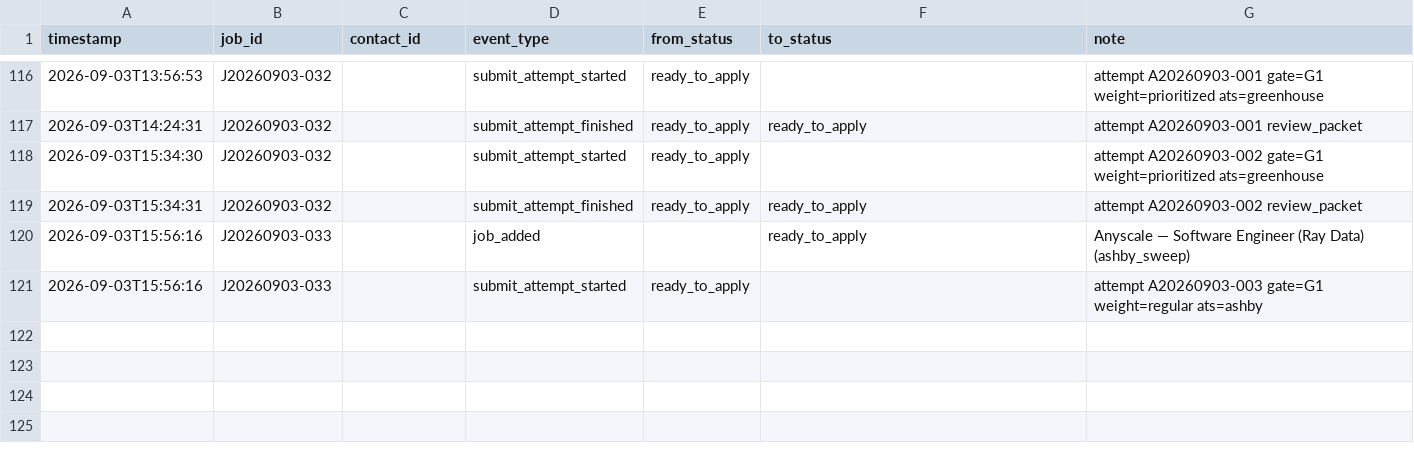
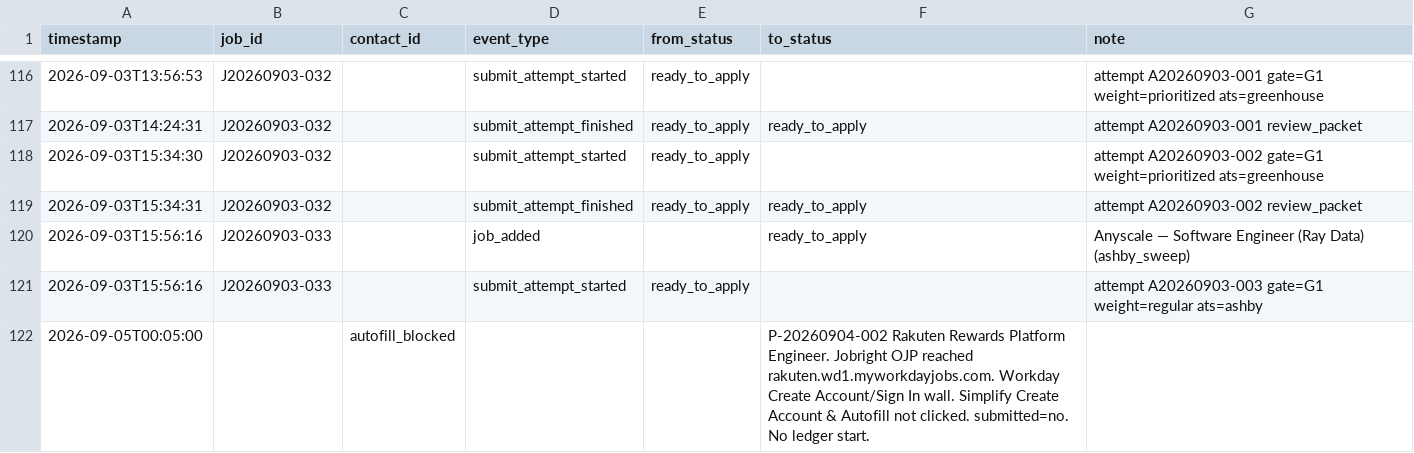
Before and after one commit to JunyiZhou-Conny/job-search-2026-2027-starter, a CSV file: data/activity_log.csv, drawn as a sheet; only a part is shown, gaps mark what is left out.

```diff
--- a/data/activity_log.csv
+++ b/data/activity_log.csv
@@ -121 +121,2 @@ timestamp,job_id,contact_id,event_type,from_status,to_status,note
 2026-09-03T15:56:16,J20260903-033,,submit_attempt_started,ready_to_apply,,attempt A20260903-003 gate=G1 weight=regular ats=ashby
+2026-09-05T00:05:00,,autofill_blocked,,,"P-20260904-002 Rakuten Rewards Platform Engineer. Jobright OJP reached rakuten.wd1.myworkdayjobs.com. Workday Create Account/Sign In wall. Simplify Create Account & Autofill not clicked. submitted=no. No ledger start."
```
Also changed, not shown: docs/state/decisions.tsv, 7 other files.
